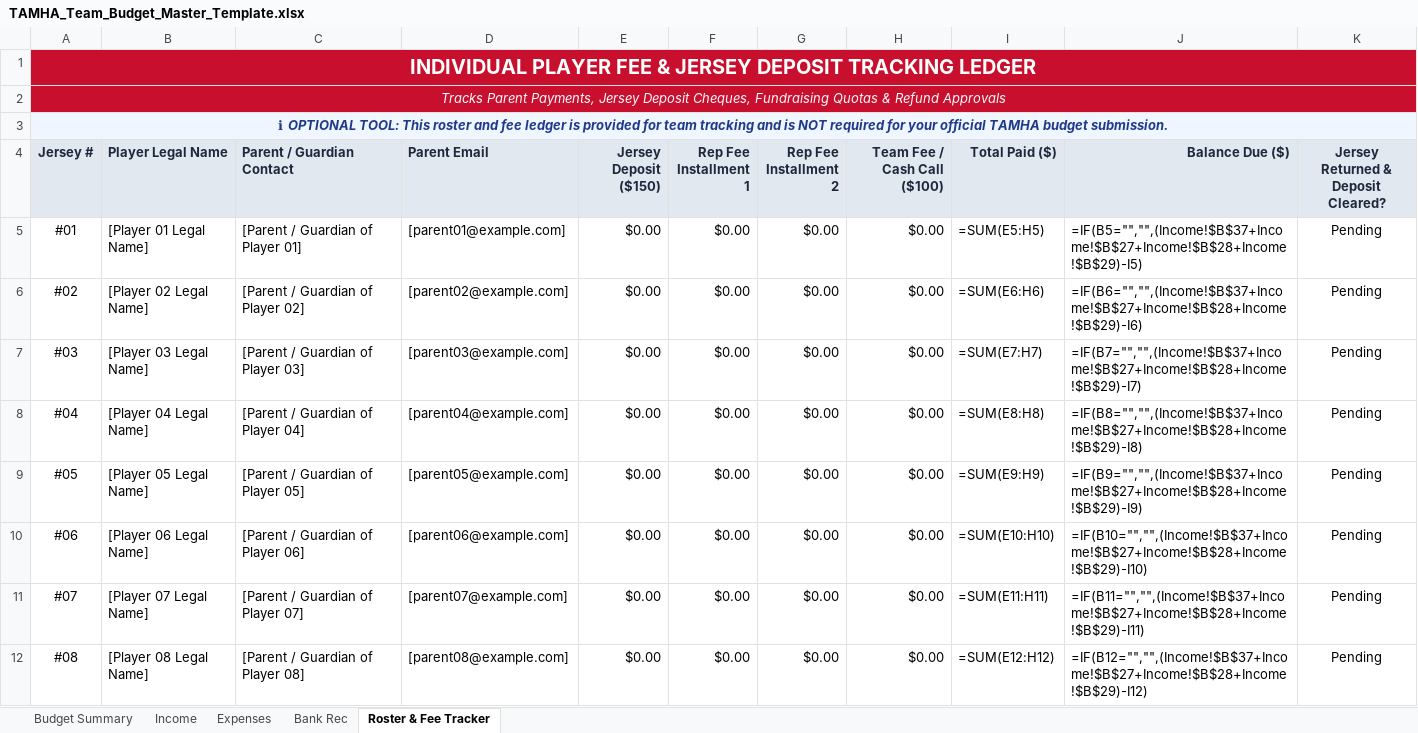
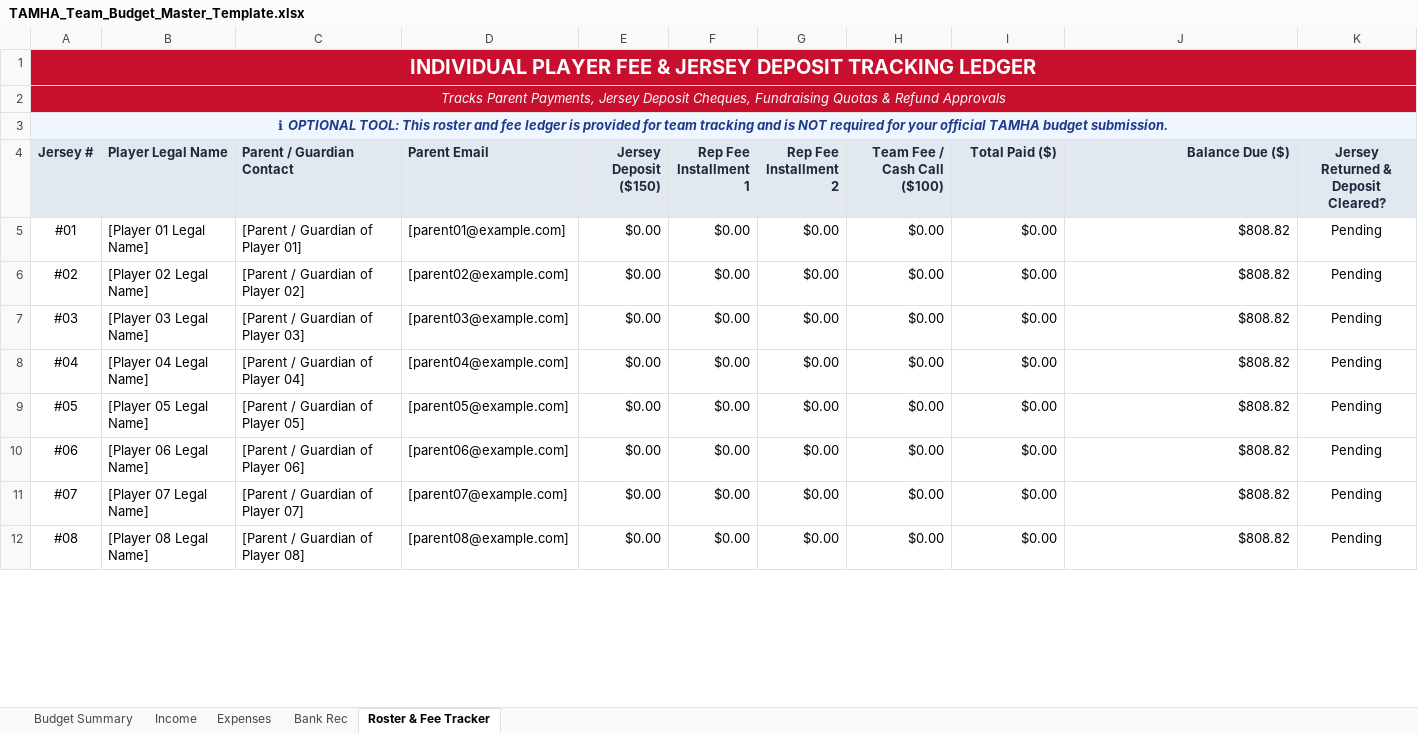
Before and after one commit to redmondmj/tamha-manager-docs, an Excel workbook: templates/TAMHA_Team_Budget_Master_Template.xlsx, sheet Roster & Fee Tracker, drawn as a sheet; only a part is shown; values as stored, in another font and other column widths than the file's, no borders; formulas without a stored value are shown as written; charts and pictures not drawn; the diff covers the shown part only; the diff names each change by its address in the sheet, - before the commit and + after, or states it on an @@ line.

```diff
--- a/templates/TAMHA_Team_Budget_Master_Template.xlsx (sheet Roster & Fee Tracker)
+++ b/templates/TAMHA_Team_Budget_Master_Template.xlsx (sheet Roster & Fee Tracker)
-B3:K3 fill: #EFF6FF
+B3:K3 fill: none
-I5 (Total Paid ($)): =SUM(E5:H5)
+I5 (Total Paid ($)): $0.00
-J5 (Balance Due ($)): =IF(B5="","",(Income!$B$37+Income!$B$27+Income!$B$28+Income!$B$29)-I5)
+J5 (Balance Due ($)): $808.82
-I6 (Total Paid ($)): =SUM(E6:H6)
+I6 (Total Paid ($)): $0.00
-J6 (Balance Due ($)): =IF(B6="","",(Income!$B$37+Income!$B$27+Income!$B$28+Income!$B$29)-I6)
+J6 (Balance Due ($)): $808.82
-I7 (Total Paid ($)): =SUM(E7:H7)
+I7 (Total Paid ($)): $0.00
-J7 (Balance Due ($)): =IF(B7="","",(Income!$B$37+Income!$B$27+Income!$B$28+Income!$B$29)-I7)
+J7 (Balance Due ($)): $808.82
-I8 (Total Paid ($)): =SUM(E8:H8)
+I8 (Total Paid ($)): $0.00
-J8 (Balance Due ($)): =IF(B8="","",(Income!$B$37+Income!$B$27+Income!$B$28+Income!$B$29)-I8)
+J8 (Balance Due ($)): $808.82
-I9 (Total Paid ($)): =SUM(E9:H9)
+I9 (Total Paid ($)): $0.00
-J9 (Balance Due ($)): =IF(B9="","",(Income!$B$37+Income!$B$27+Income!$B$28+Income!$B$29)-I9)
+J9 (Balance Due ($)): $808.82
-I10 (Total Paid ($)): =SUM(E10:H10)
+I10 (Total Paid ($)): $0.00
-J10 (Balance Due ($)): =IF(B10="","",(Income!$B$37+Income!$B$27+Income!$B$28+Income!$B$29)-I10)
+J10 (Balance Due ($)): $808.82
-I11 (Total Paid ($)): =SUM(E11:H11)
+I11 (Total Paid ($)): $0.00
-J11 (Balance Due ($)): =IF(B11="","",(Income!$B$37+Income!$B$27+Income!$B$28+Income!$B$29)-I11)
+J11 (Balance Due ($)): $808.82
-I12 (Total Paid ($)): =SUM(E12:H12)
+I12 (Total Paid ($)): $0.00
-J12 (Balance Due ($)): =IF(B12="","",(Income!$B$37+Income!$B$27+Income!$B$28+Income!$B$29)-I12)
+J12 (Balance Due ($)): $808.82
```
Also changed, not shown: 1 added row, 1 removed row and 30 edited cells elsewhere in this sheet, sheet Budget Summary, sheet Expenses, sheet Income, sheet Bank Rec, charts or pictures, 31 other files.
